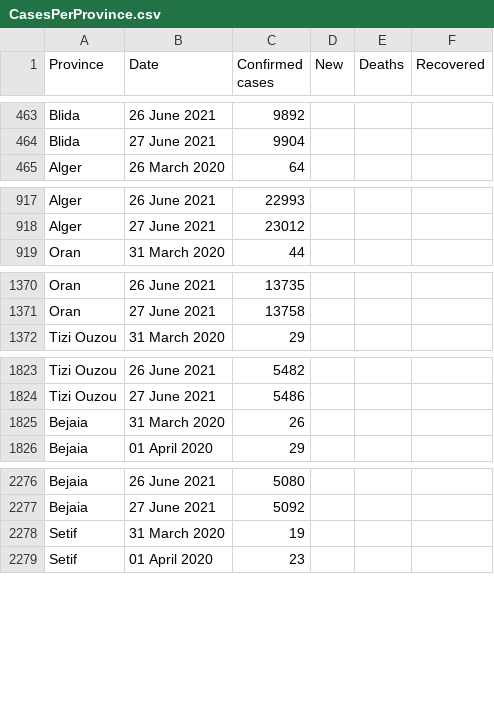
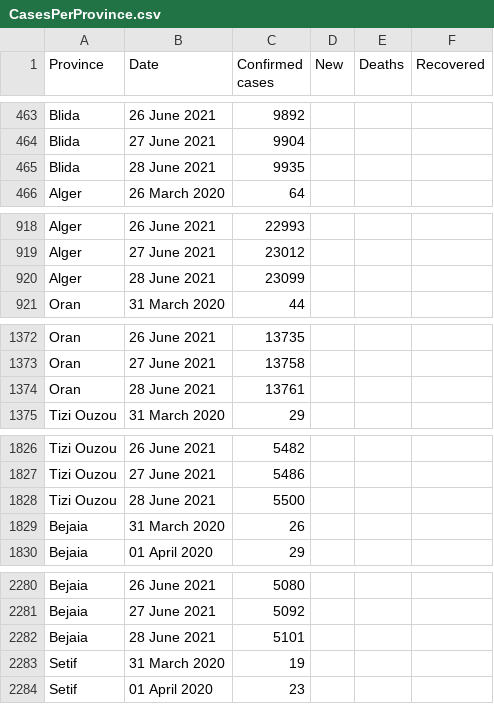
Before and after one commit to imadedd/COVID19Algeria, a CSV file: data/CasesPerProvince.csv, drawn as a sheet; only a part is shown, gaps mark what is left out; the diff covers the shown part only; the diff names each change by its address in the sheet, - before the commit and + after, or states it on an @@ line.

Commit message:
"CasesDailyUpdates" CSV file update until 28 June 2021 at 22.20 pm "CasesPerProvince" CSV file update until 28 June 2021 at 22.20 pm

```diff
--- a/data/CasesPerProvince.csv
+++ b/data/CasesPerProvince.csv
+row 465: Blida | 28 June 2021 | 9935
+row 920: Alger | 28 June 2021 | 23099
+row 1374: Oran | 28 June 2021 | 13761
+row 1828: Tizi Ouzou | 28 June 2021 | 5500
+row 2282: Bejaia | 28 June 2021 | 5101
```
Also changed, not shown: 43 added rows elsewhere in this file.
